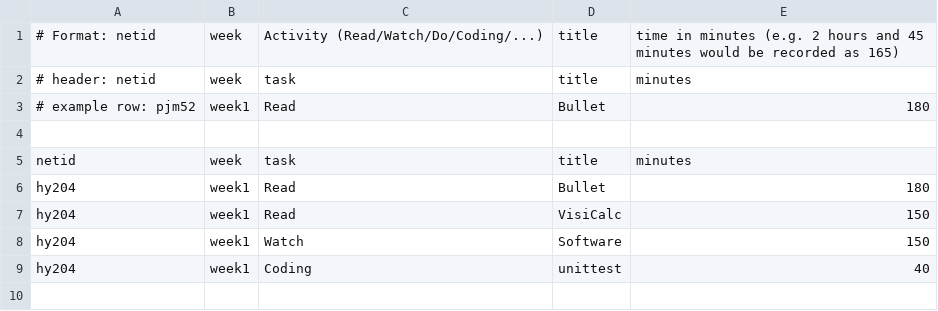
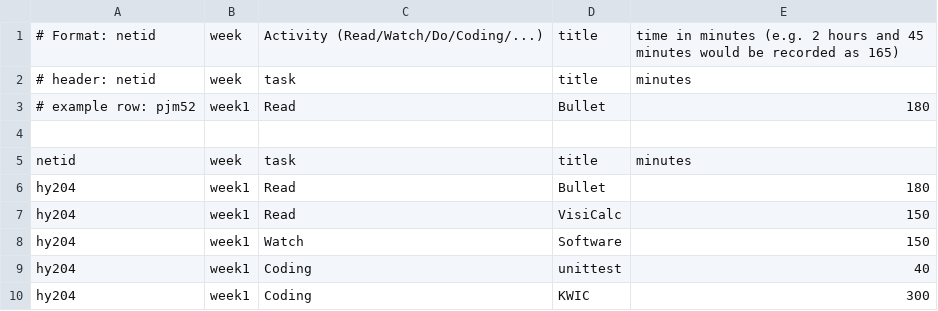
Before and after one commit to NemoDarjeeling/Fintech512, a CSV file: week1/timings.csv, drawn as a sheet; the diff names each change by its address in the sheet, - before the commit and + after, or states it on an @@ line.

```diff
--- a/week1/timings.csv
+++ b/week1/timings.csv
+row 10: hy204 | week1 | Coding | KWIC | 300
```
Also changed, not shown: 1 other file.
